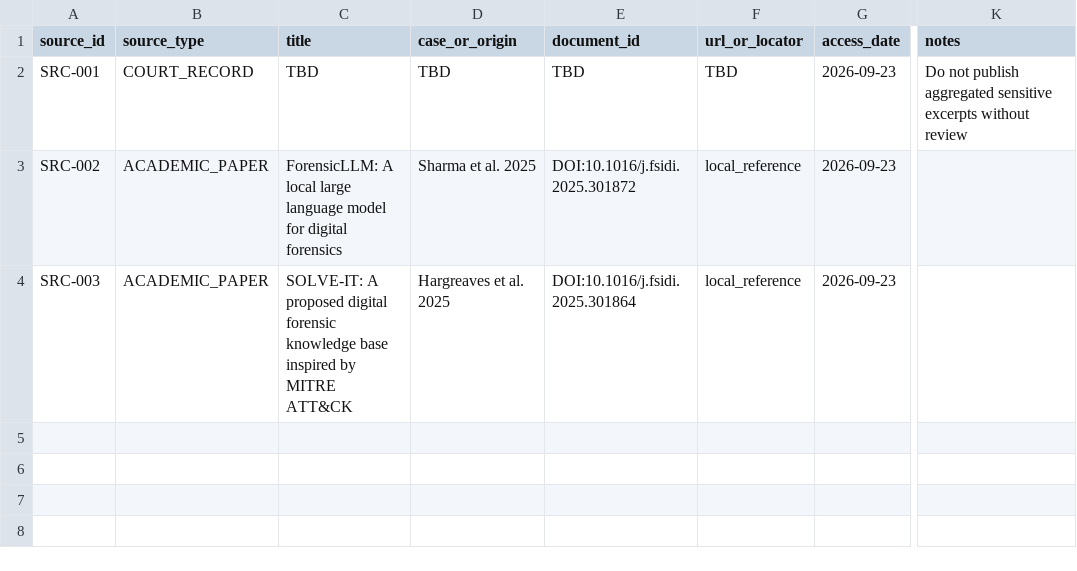
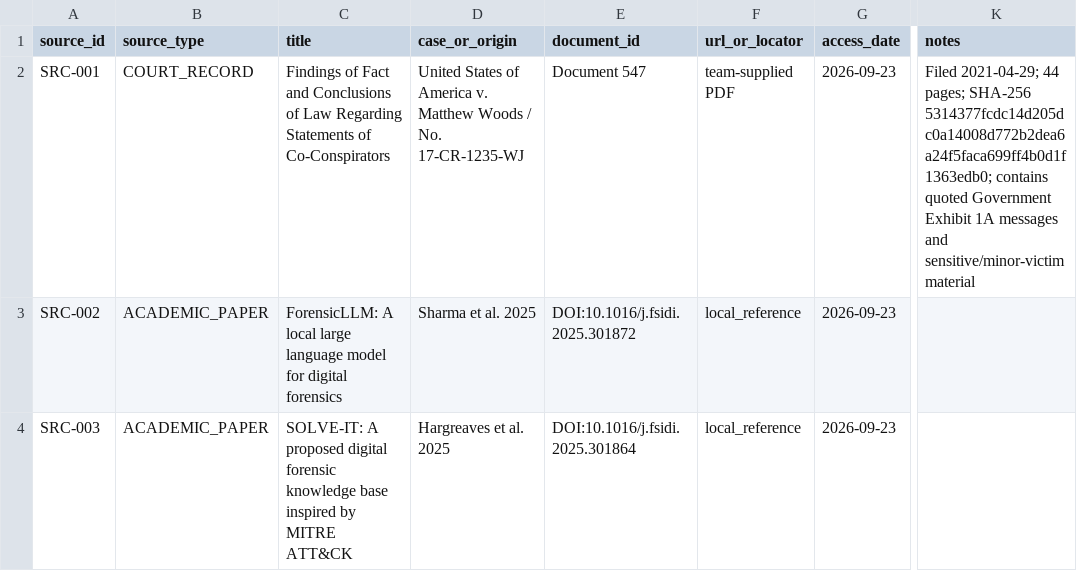
Before and after one commit to krissimbolon/libera, a CSV file: references/source_registry.csv, drawn as a sheet; only a part is shown, gaps mark what is left out; the diff names each change by its address in the sheet, - before the commit and + after, or states it on an @@ line.

Commit message:
docs: register Document 547 as SRC-001

```diff
--- a/references/source_registry.csv
+++ b/references/source_registry.csv
-C2 (title): TBD
+C2 (title): Findings of Fact and Conclusions of Law Regarding Statements of Co-Conspirators
-D2 (case_or_origin): TBD
+D2 (case_or_origin): United States of America v. Matthew Woods / No. 17-CR-1235-WJ
-E2 (document_id): TBD
+E2 (document_id): Document 547
-F2 (url_or_locator): TBD
+F2 (url_or_locator): team-supplied PDF
-K2 (notes): Do not publish aggregated sensitive excerpts without review
+K2 (notes): Filed 2021-04-29; 44 pages; SHA-256 5314377fcdc14d205dc0a14008d772b2dea6a24f5faca699ff4b0d1f1363edb0; contains quoted Government Exhibit 1A messages and sensitive/minor-victim material
```
